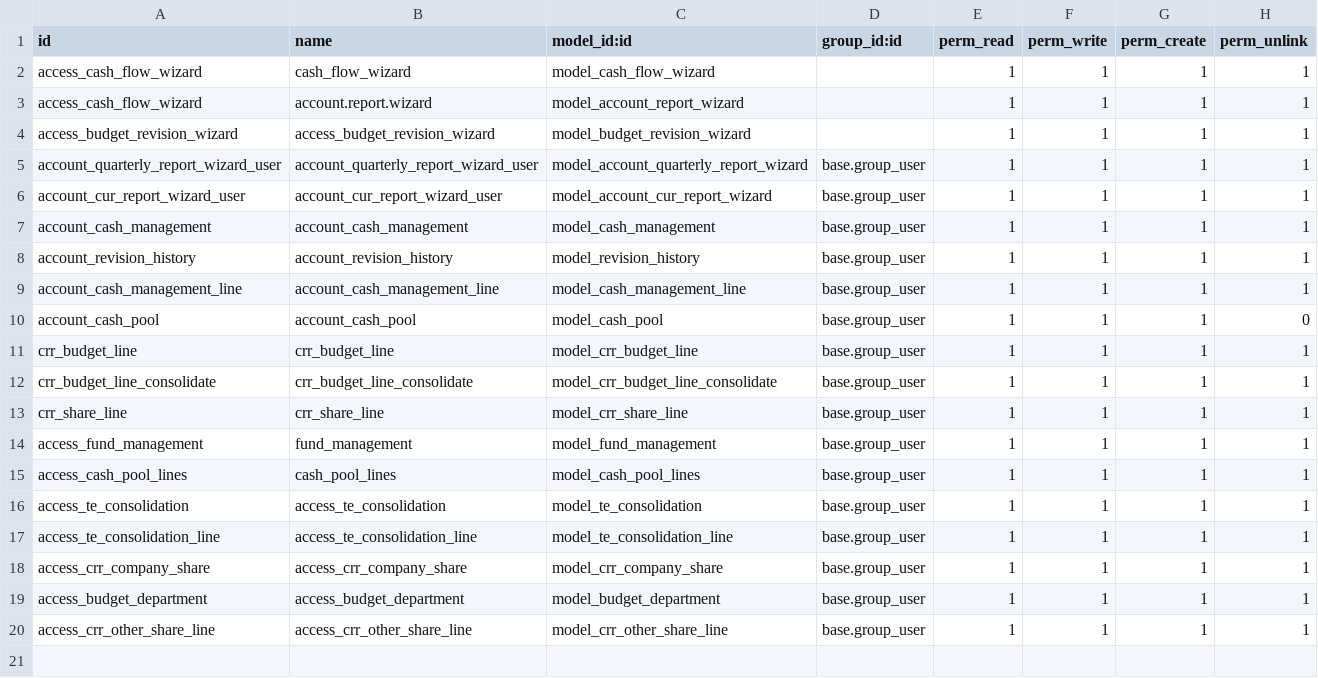
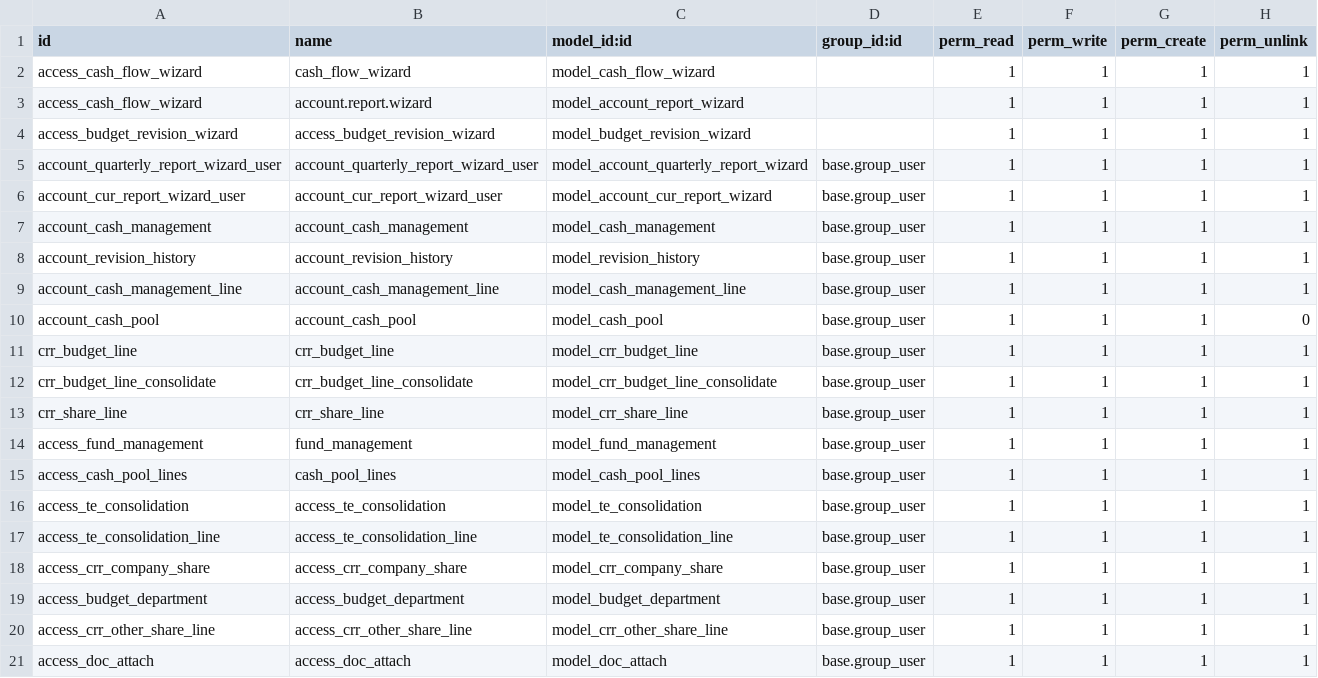
Before and after one commit to pmpmpeter/odooekara, a CSV file: accounts_extended/security/ir.model.access.csv, drawn as a sheet; the diff names each change by its address in the sheet, - before the commit and + after, or states it on an @@ line.

```diff
--- a/accounts_extended/security/ir.model.access.csv
+++ b/accounts_extended/security/ir.model.access.csv
+row 21: access_doc_attach | access_doc_attach | model_doc_attach | base.group_user | 1 | 1 | 1 | 1
```
Also changed, not shown: 11 other files.
